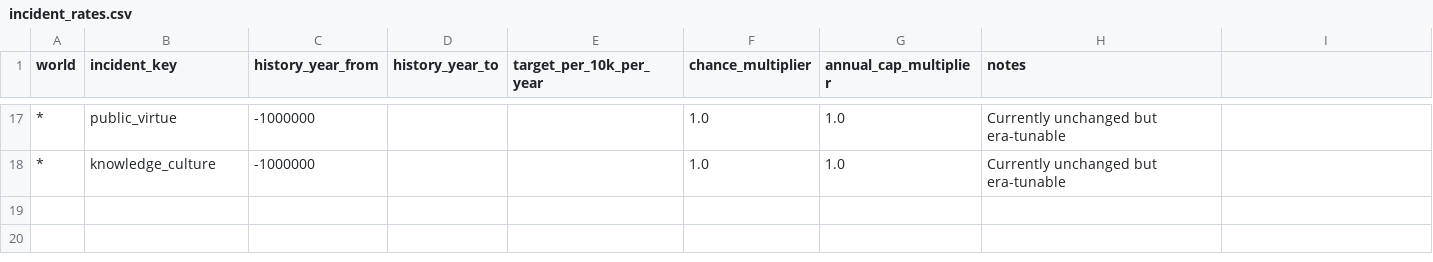
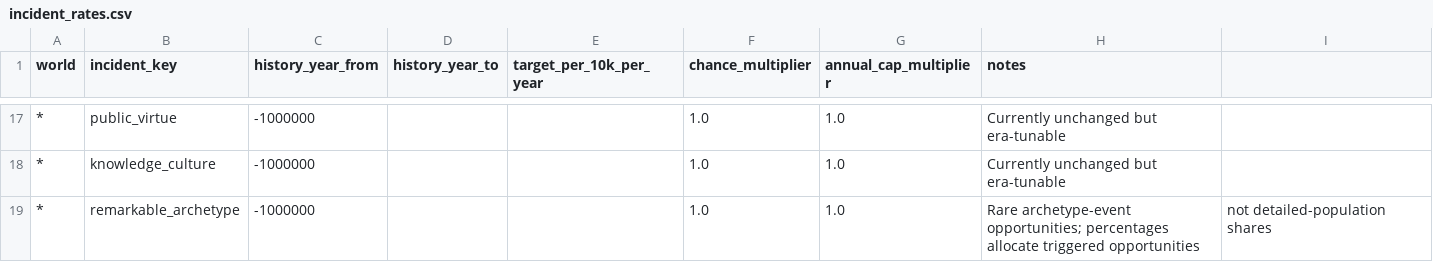
Before and after one commit to bwalko/Progen-E, a CSV file: config/incident_rates.csv, drawn as a sheet; only a part is shown, gaps mark what is left out.

Commit message:
Add remarkable archetype events and Gradio discovery

```diff
--- a/config/incident_rates.csv
+++ b/config/incident_rates.csv
@@ -18 +18,2 @@ world,incident_key,history_year_from,history_year_to,target_per_10k_per_year,cha
 *,knowledge_culture,-1000000,,,1.0,1.0,Currently unchanged but era-tunable
+*,remarkable_archetype,-1000000,,,1.0,1.0,Rare archetype-event opportunities; percentages allocate triggered opportunities, not detailed-population shares
```
Also changed, not shown: 14 other files.
